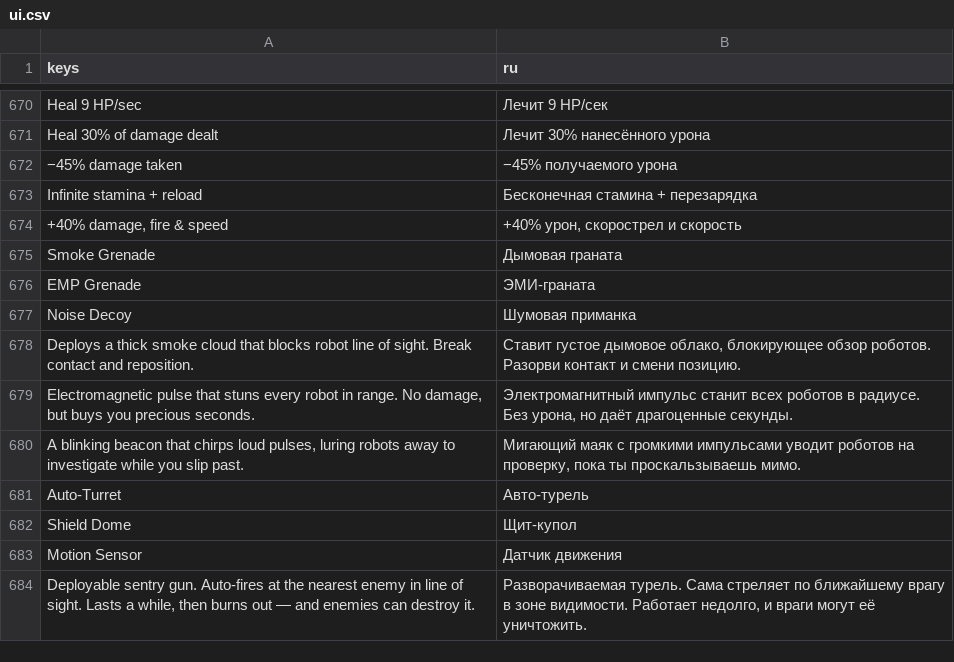
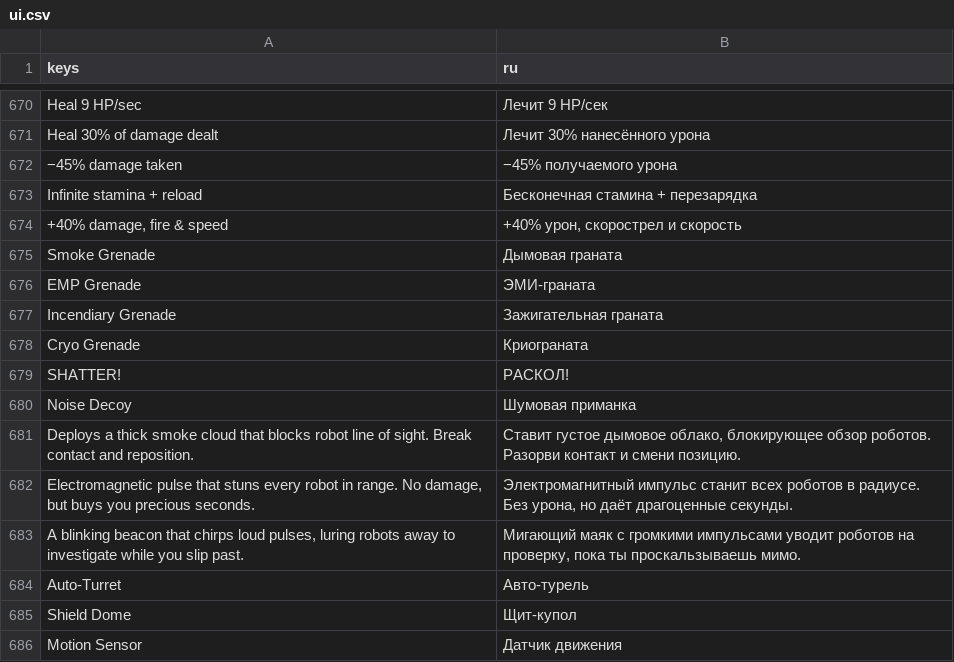
Before and after one commit to ASIMER/hype_game, a CSV file: locale/ui.csv, drawn as a sheet; only a part is shown, gaps mark what is left out; the shorter side is filled out with more unchanged rows; the diff names each change by its address in the sheet, - before the commit and + after, or states it on an @@ line.

```diff
--- a/locale/ui.csv
+++ b/locale/ui.csv
+row 677: Incendiary Grenade | Зажигательная граната
+row 678: Cryo Grenade | Криограната
+row 679: SHATTER! | РАСКОЛ!
```
Also changed, not shown: 27 other files.
